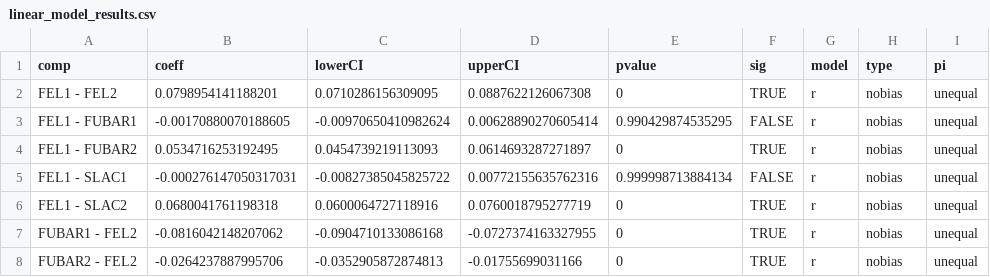
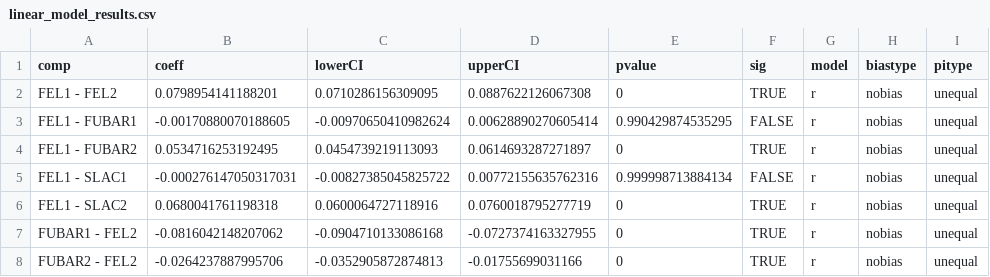
Before and after one commit to sjspielman/dnds_1rate_2rate, a CSV file: postprocessing/dataframes/linear_model_results.csv, drawn as a sheet; only a part is shown.

```diff
--- a/postprocessing/dataframes/linear_model_results.csv
+++ b/postprocessing/dataframes/linear_model_results.csv
@@ -1,2 +1,2 @@
-comp,coeff,lowerCI,upperCI,pvalue,sig,model,type,pi
+comp,coeff,lowerCI,upperCI,pvalue,sig,model,biastype,pitype
 FEL1 - FEL2,0.0798954141188201,0.0710286156309095,0.0887622126067308,0,TRUE,r,nobias,unequal
```
Also changed, not shown: 40 other files.
